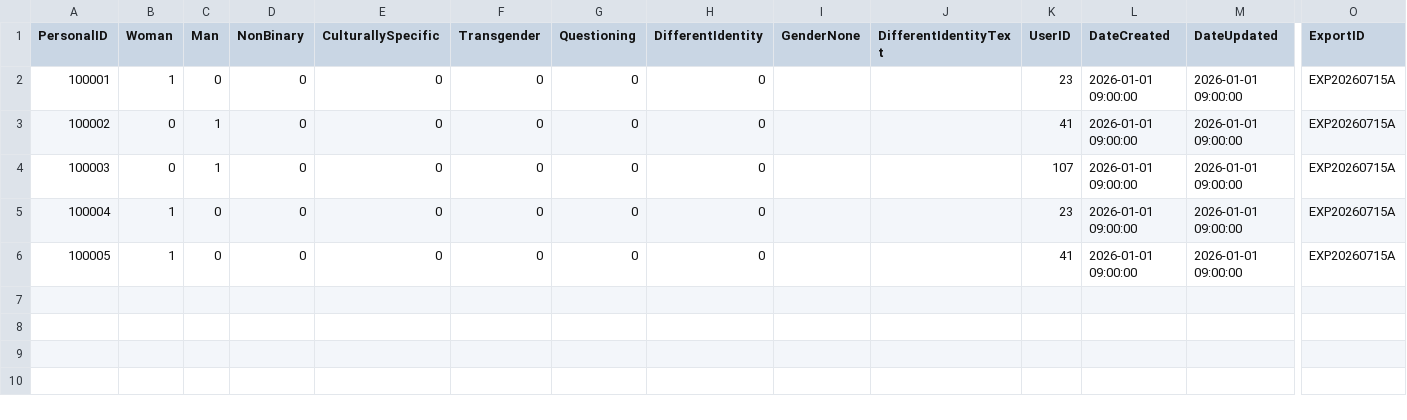
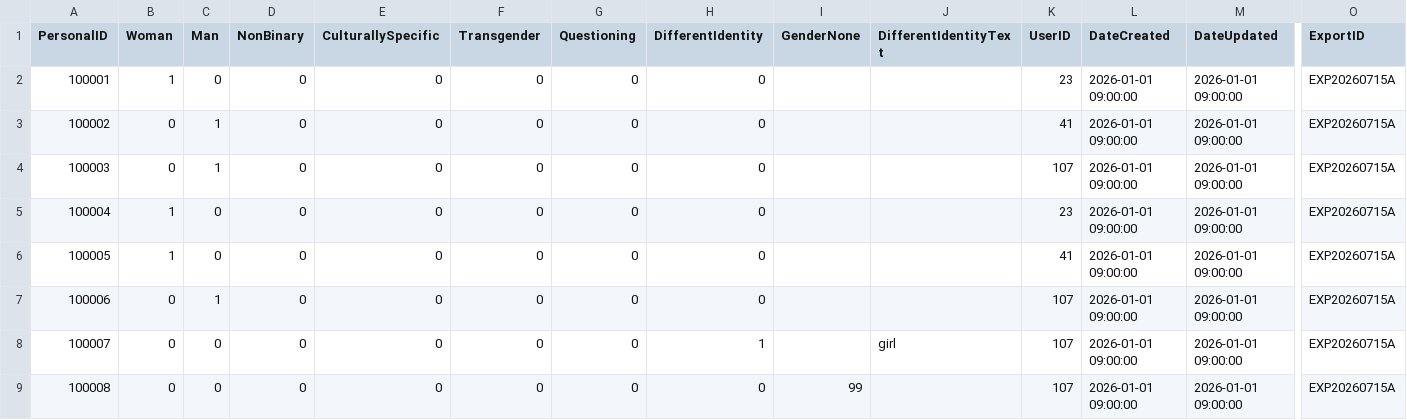
Before and after one commit to oliverandcode/synthetic-hmis-exports, a CSV file: mock_datasets/HUD-2026/minimal/CustomClientGender.csv, drawn as a sheet; only a part is shown, gaps mark what is left out; rows hold the shown columns only; the diff names each change by its address in the sheet, - before the commit and + after, or states it on an @@ line.

Commit message:
added 3 rows to CustomCLientGender for Anthony's 3 older children -- nothing for Benny because he's 6 and it's a good test for our pipeline to have some missing data when that would make sense in real life

```diff
--- a/mock_datasets/HUD-2026/minimal/CustomClientGender.csv
+++ b/mock_datasets/HUD-2026/minimal/CustomClientGender.csv
+row 7: 100006 | 0 | 1 | 0 | 0 | 0 | 0 | 0 |  |  | 107 | 2026-01-01 09:00:00 | 2026-01-01 09:00:00 | EXP20260715A
+row 8: 100007 | 0 | 0 | 0 | 0 | 0 | 0 | 1 |  | girl | 107 | 2026-01-01 09:00:00 | 2026-01-01 09:00:00 | EXP20260715A
+row 9: 100008 | 0 | 0 | 0 | 0 | 0 | 0 | 0 | 99 |  | 107 | 2026-01-01 09:00:00 | 2026-01-01 09:00:00 | EXP20260715A
```
